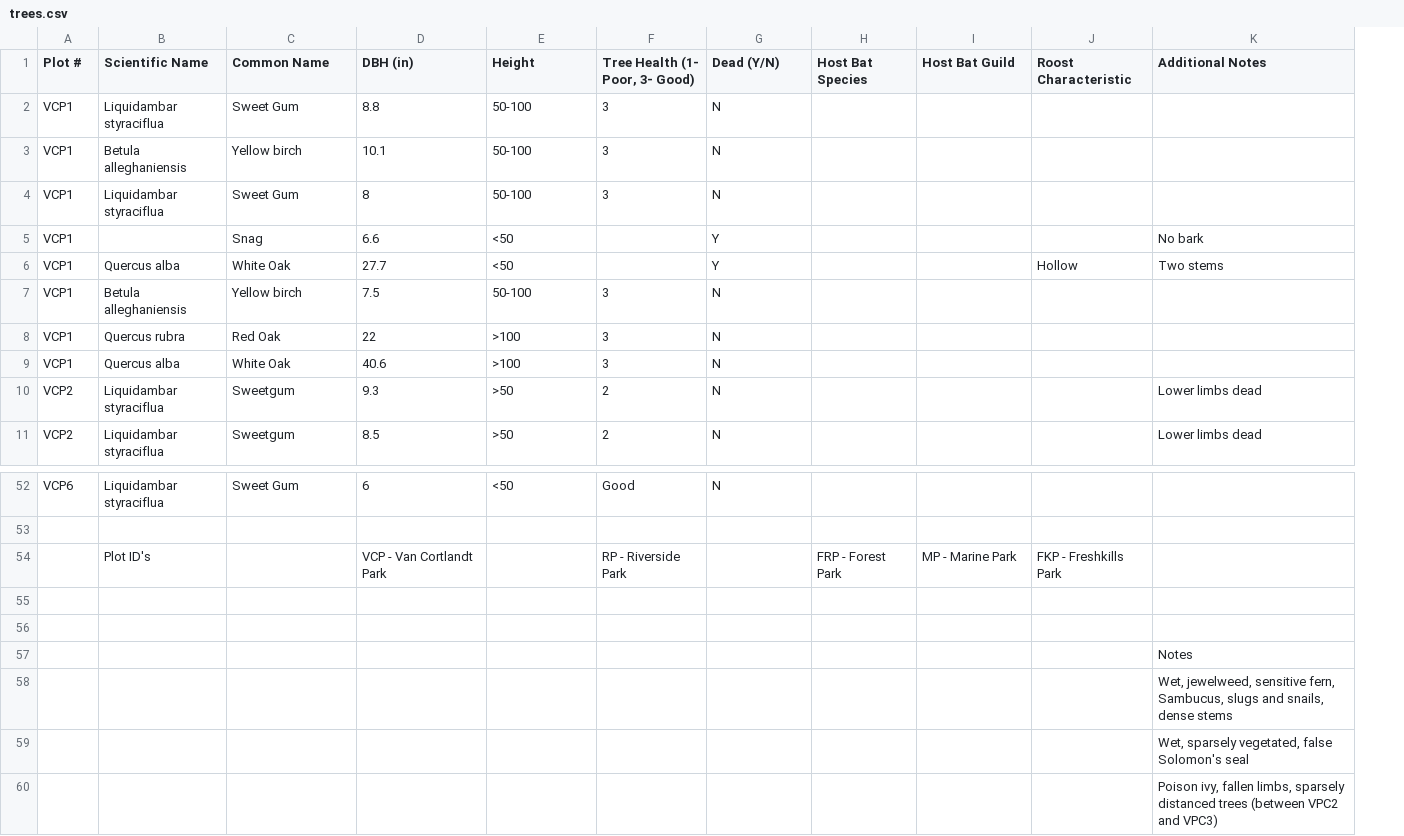
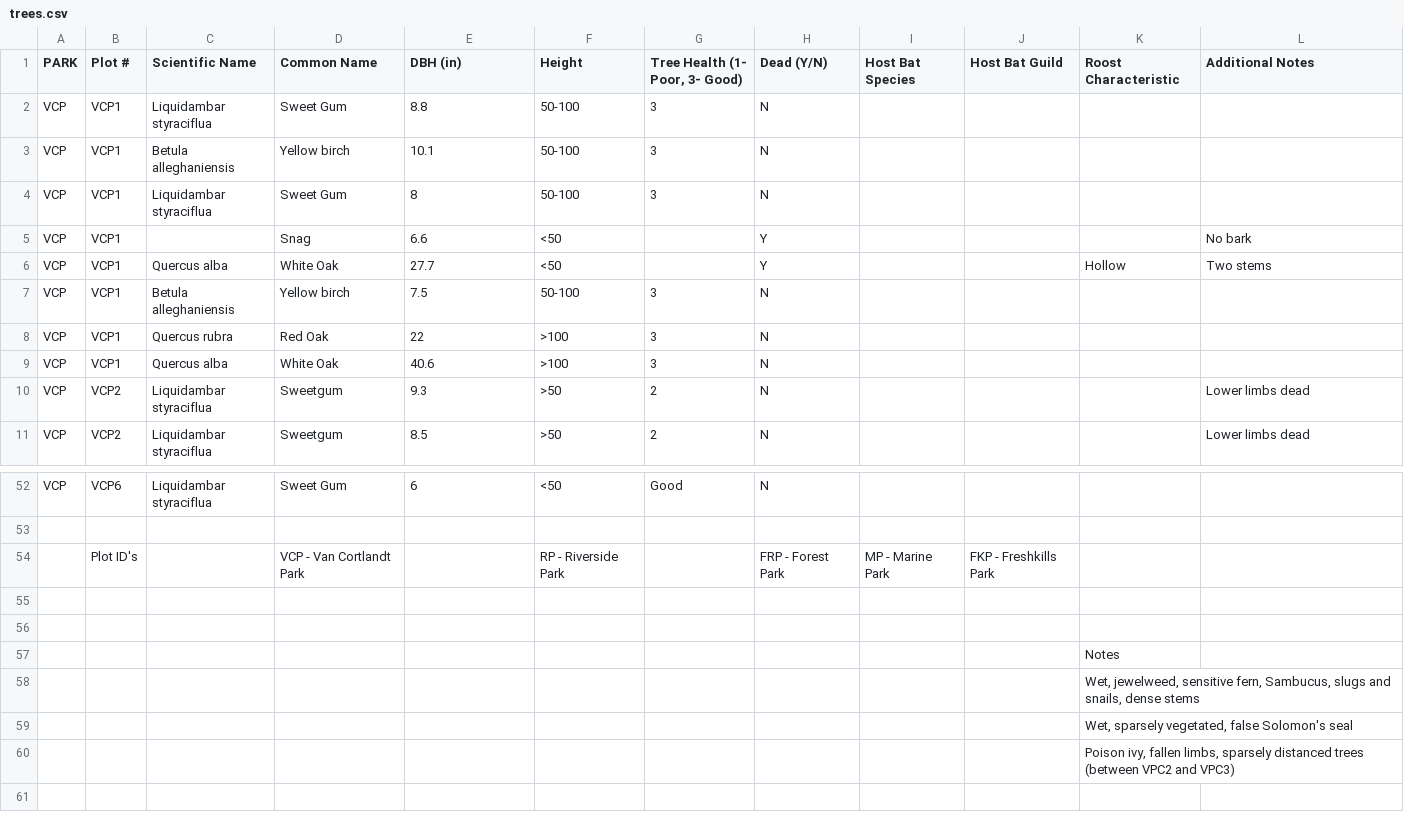
Before and after one commit to danholodak/Bat-Data, a CSV file: samples/trees.csv, drawn as a sheet; only a part is shown, gaps mark what is left out; removed rows and columns are numbered as before the commit, all else as after; the diff names each change by its address in the sheet, - before the commit and + after, or states it on an @@ line.

Commit message:
X axis park, Y axis count, 2 lines, one for num bats in park one for num trees.

```diff
--- a/samples/trees.csv
+++ b/samples/trees.csv
+column A (PARK), rows 2-11: all VCP; row 52: VCP
-row 54:  | Plot ID's |  | VCP - Van Cortlandt Park |  | RP - Riverside Park |  | FRP - Forest Park | MP - Marine Park | FKP - Freshkills Park
+row 54:  | Plot ID's |  | VCP - Van Cortlandt Park |  | RP - Riverside Park |  | FRP - Forest Park | MP - Marine Park | FKP - Freshkills Park
-row 57:  |  |  |  |  |  |  |  |  |  | Notes
-row 58:  |  |  |  |  |  |  |  |  |  | Wet, jewelweed, sensitive fern, Sambucus, slugs and snails, dense stems
-row 59:  |  |  |  |  |  |  |  |  |  | Wet, sparsely vegetated, false Solomon's seal
-row 60:  |  |  |  |  |  |  |  |  |  | Poison ivy, fallen limbs, sparsely distanced trees (between VPC2 and VPC3)
+row 57:  |  |  |  |  |  |  |  |  |  | Notes
+row 58:  |  |  |  |  |  |  |  |  |  | Wet, jewelweed, sensitive fern, Sambucus, slugs and snails, dense stems
+row 59:  |  |  |  |  |  |  |  |  |  | Wet, sparsely vegetated, false Solomon's seal
+row 60:  |  |  |  |  |  |  |  |  |  | Poison ivy, fallen limbs, sparsely distanced trees (between VPC2 and VPC3)
```
Also changed, not shown: samples/bats 2.csv, samples/bats 3.csv, 5 other files.
